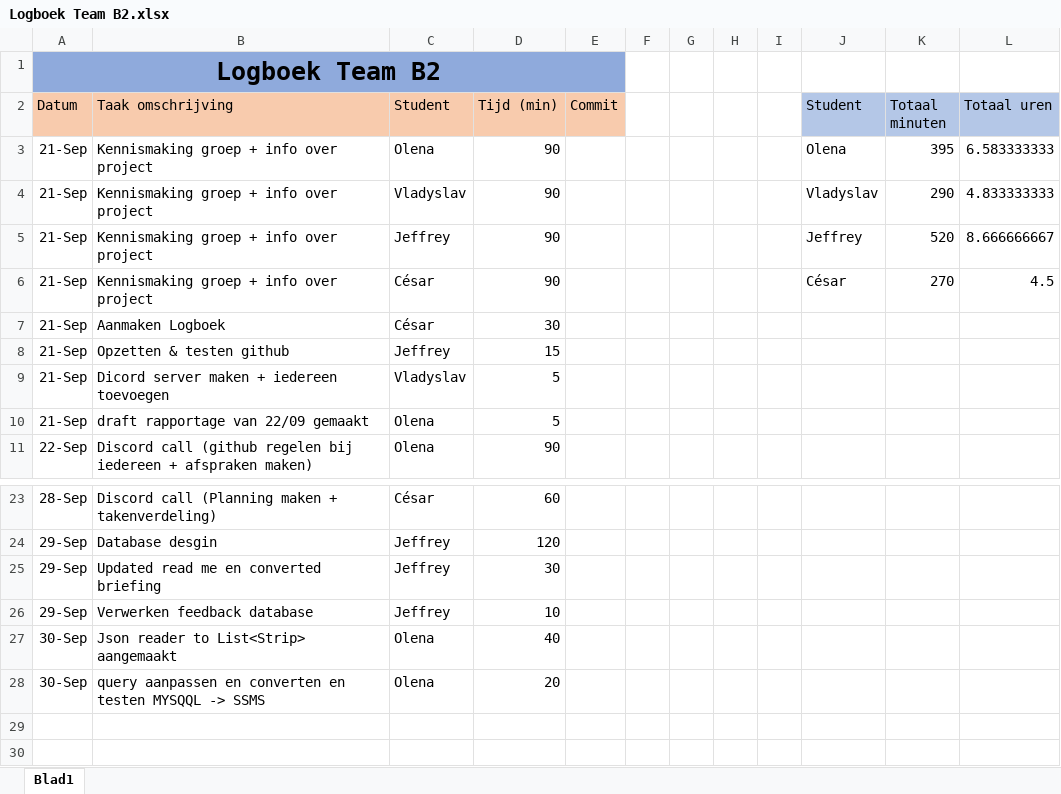
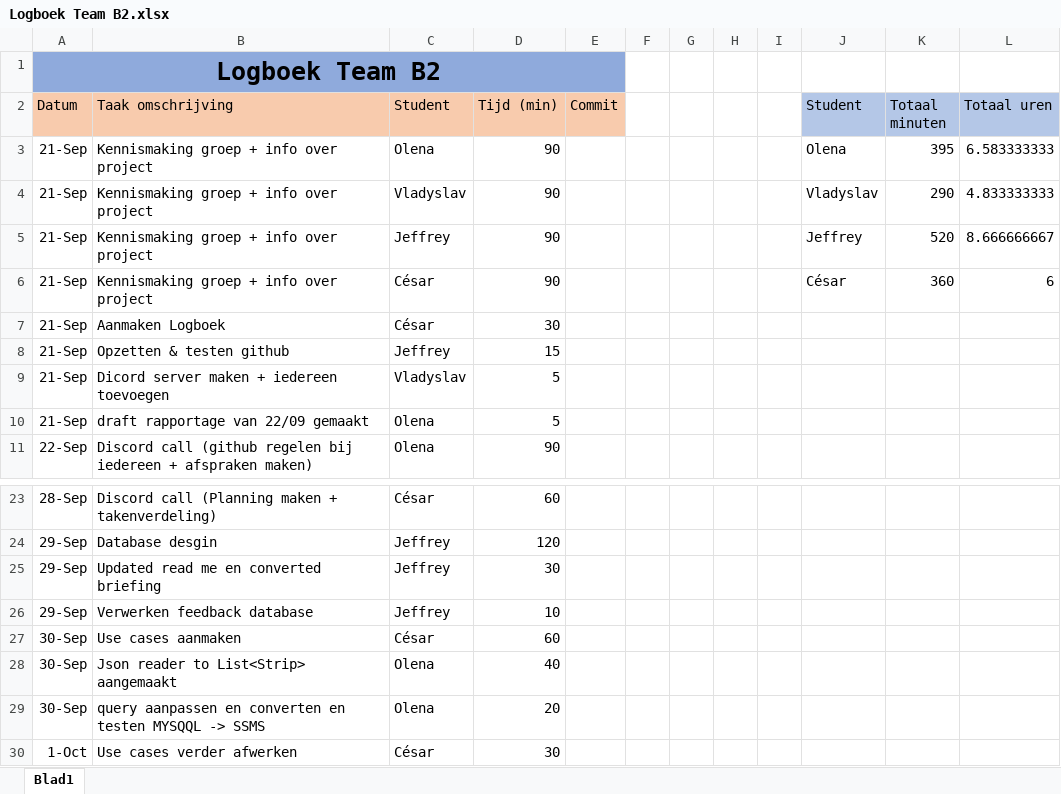
Before and after one commit to projectwerkTeamB2/projectwerk, an Excel workbook: Logboek Team B2.xlsx, sheet Blad1, drawn as a sheet; only a part is shown, gaps mark what is left out; values as stored, in another font and other column widths than the file's, no borders; the diff names each change by its address in the sheet, - before the commit and + after, or states it on an @@ line.

Commit message:
Use case strip tonen

```diff
--- a/Logboek Team B2.xlsx (sheet Blad1)
+++ b/Logboek Team B2.xlsx (sheet Blad1)
-K6 (Totaal minuten): 270
+K6 (Totaal minuten): 360
-L6 (Totaal uren): 4.5
+L6 (Totaal uren): 6
+row 27: 30-Sep | Use cases aanmaken | César | 60
+row 30: 1-Oct | Use cases verder afwerken | César | 30
```
Also changed, not shown: 1 other file.
